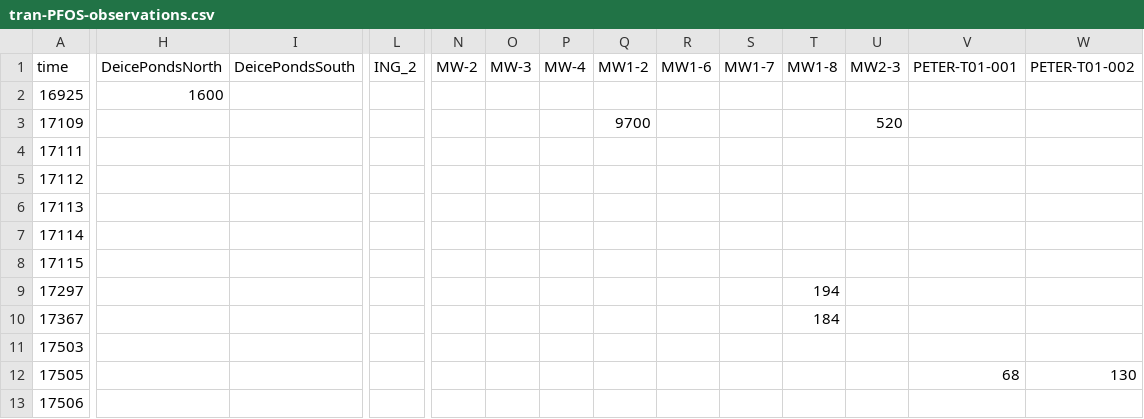
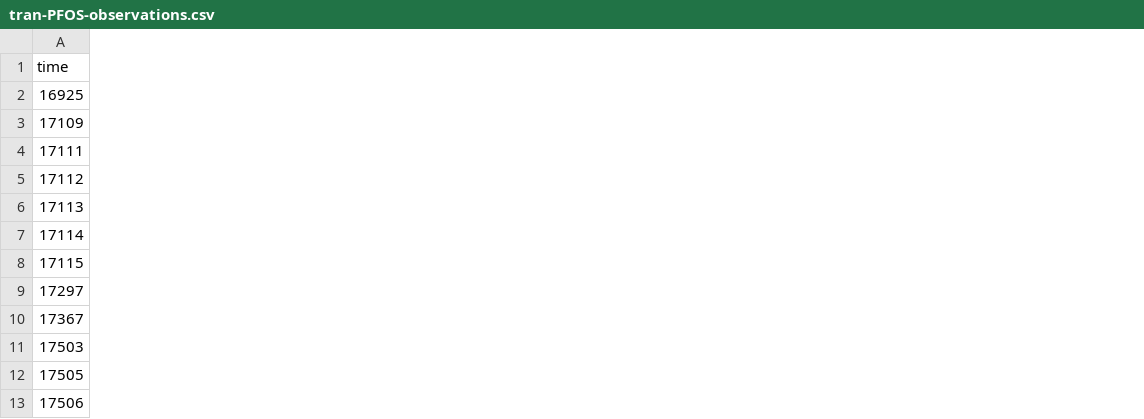
Before and after one commit to jackplogan33/peterson-modflow, a CSV file: input-files/data-files/tran-PFOS-observations.csv, drawn as a sheet; only a part is shown, gaps mark what is left out; the diff covers the shown part only; the diff names each change by its address in the sheet, - before the commit and + after, or states it on an @@ line.

```diff
--- a/input-files/data-files/tran-PFOS-observations.csv
+++ b/input-files/data-files/tran-PFOS-observations.csv
-column H (DeicePondsNorth), row 2: 1600
-column I (DeicePondsSouth), empty
-column L (ING_2), empty
-column N (MW-2), empty
-column O (MW-3), empty
-column P (MW-4), empty
-column Q (MW1-2), row 3: 9700
-column R (MW1-6), empty
-column S (MW1-7), empty
-column T (MW1-8), rows 9-10: 194 | 184
-column U (MW2-3), row 3: 520
-column V (PETER-T01-001), row 12: 68
-column W (PETER-T01-002), row 12: 130
```
Also changed, not shown: 25 removed columns and 3 edited cells elsewhere in this file, 5 other files.
